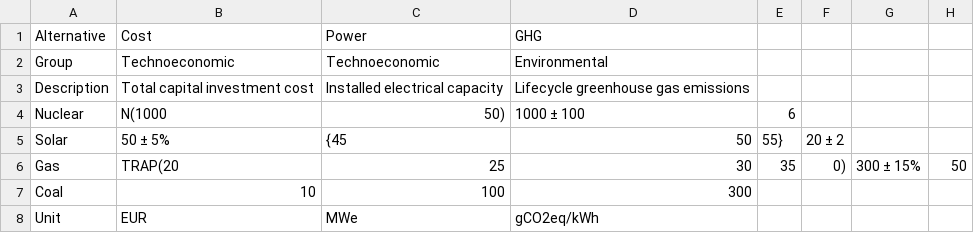
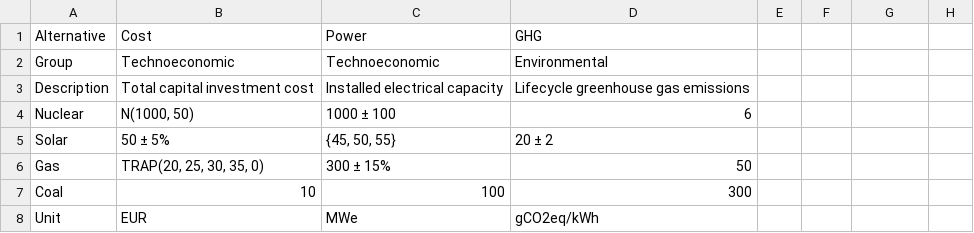
Before and after one commit to simo-pagliu/UP-MAVT-Suite, a CSV file: example_input.csv, drawn as a sheet.

```diff
--- a/example_input.csv
+++ b/example_input.csv
@@ -3,5 +3,5 @@ Group,Technoeconomic,Technoeconomic,Environmental
 Description,Total capital investment cost,Installed electrical capacity,Lifecycle greenhouse gas emissions
-Nuclear,N(1000, 50),1000 ± 100,6
-Solar,50 ± 5%,{45, 50, 55},20 ± 2
-Gas,TRAP(20, 25, 30, 35, 0),300 ± 15%,50
+Nuclear,"N(1000, 50)",1000 ± 100,6
+Solar,50 ± 5%,"{45, 50, 55}",20 ± 2
+Gas,"TRAP(20, 25, 30, 35, 0)",300 ± 15%,50
 Coal,10,100,300
```
Also changed, not shown: 12 other files.
